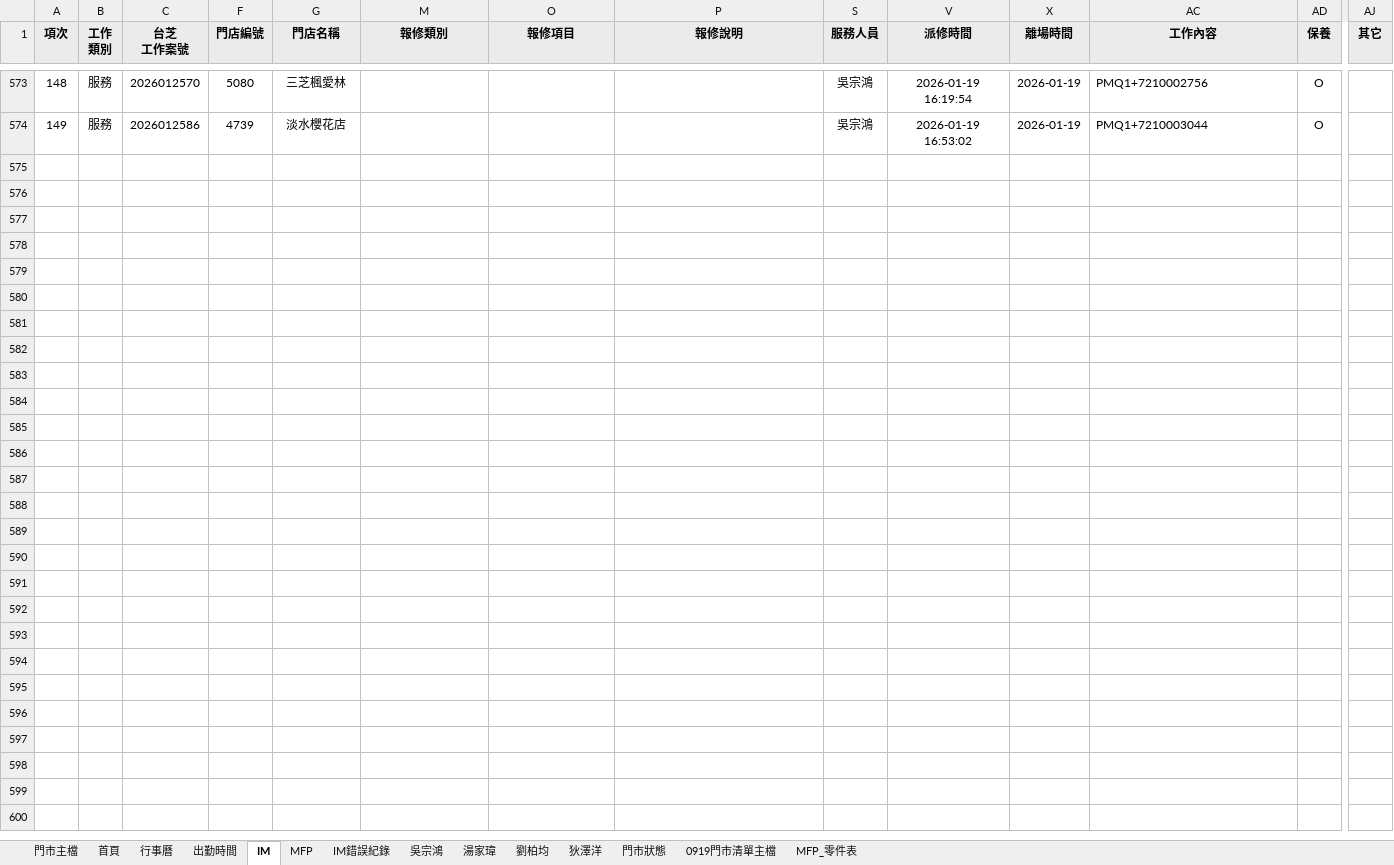
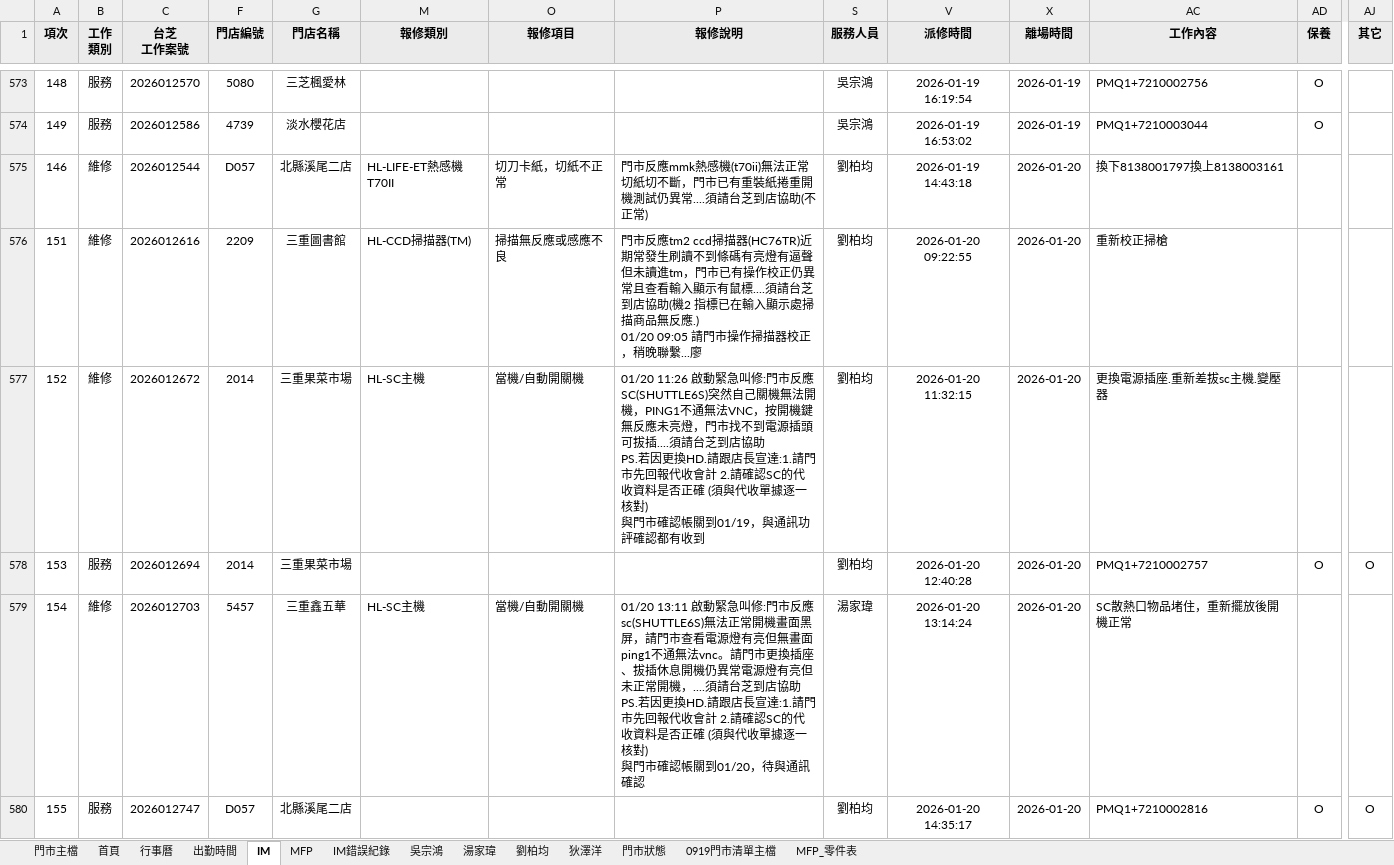
Before and after one commit to Yang-0419-di/FW_2, an Excel workbook: 臨時備份/自動備份/data.xlsx, sheet IM, drawn as a sheet; only a part is shown, gaps mark what is left out; values as stored, in another font and other column widths than the file's, no borders; conditional formats not drawn; rows hold the shown columns only; ↵ is a line break in a cell; the diff covers the shown part only; the diff names each change by its address in the sheet, - before the commit and + after, or states it on an @@ line.

```diff
--- a/臨時備份/自動備份/data.xlsx (sheet IM)
+++ b/臨時備份/自動備份/data.xlsx (sheet IM)
+row 575: 146 | 維修 | 2026012544 | D057 | 北縣溪尾二店 | HL-LIFE-ET熱感機T70II | 切刀卡紙，切紙不正常 | 門市反應mmk熱感機(t70ii)無法正常切紙切不斷，門市已有重裝紙捲重開機測試仍異常....須請台芝到店協助(不正常) | 劉柏均 | 2026-01-19 14:43:18 | 2026-01-20 | 換下8138001797換上8138003161
+row 576: 151 | 維修 | 2026012616 | 2209 | 三重圖書館 | HL-CCD掃描器(TM) | 掃描無反應或感應不良 | 門市反應tm2 ccd掃描器(HC76TR)近期常發生刷讀不到條碼有亮燈有逼聲但未讀進tm，門市已有操作校正仍異常且查看輸入顯示有鼠標....須請台芝到店協助(機2 指標已在輸入顯示處掃描商品無反應.) ↵ 01/20 09:05 請門市操作掃描器校正，稍晚聯繫...廖 | 劉柏均 | 2026-01-20 09:22:55 | 2026-01-20 | 重新校正掃槍
+row 577: 152 | 維修 | 2026012672 | 2014 | 三重果菜市場 | HL-SC主機 | 當機/自動開關機 | 01/20 11:26 啟動緊急叫修:門市反應SC(SHUTTLE6S)突然自己關機無法開機，PING1不通無法VNC，按開機鍵無反應未亮燈，門市找不到電源插頭可拔插....須請台芝到店協助 ↵ PS.若因更換HD.請跟店長宣達:1.請門市先回報代收會計 2.請確認SC的代收資料是否正確 (須與代收單據逐一核對) ↵ 與門市確認帳關到01/19，與通訊功評確認都有收到 | 劉柏均 | 2026-01-20 11:32:15 | 2026-01-20 | 更換電源插座.重新差拔sc主機.變壓器
+row 578: 153 | 服務 | 2026012694 | 2014 | 三重果菜市場 |  |  |  | 劉柏均 | 2026-01-20 12:40:28 | 2026-01-20 | PMQ1+7210002757 | O | O
+row 579: 154 | 維修 | 2026012703 | 5457 | 三重鑫五華 | HL-SC主機 | 當機/自動開關機 | 01/20 13:11 啟動緊急叫修:門市反應sc(SHUTTLE6S)無法正常開機畫面黑屏，請門市查看電源燈有亮但無畫面ping1不通無法vnc。請門市更換插座、拔插休息開機仍異常電源燈有亮但未正常開機，....須請台芝到店協助 ↵ PS.若因更換HD.請跟店長宣達:1.請門市先回報代收會計 2.請確認SC的代收資料是否正確 (須與代收單據逐一核對) ↵ 與門市確認帳關到01/20，待與通訊確認 | 湯家瑋 | 2026-01-20 13:14:24 | 2026-01-20 | SC散熱口物品堵住，重新擺放後開機正常
+row 580: 155 | 服務 | 2026012747 | D057 | 北縣溪尾二店 |  |  |  | 劉柏均 | 2026-01-20 14:35:17 | 2026-01-20 | PMQ1+7210002816 | O | O
```
Also changed, not shown: 5 added rows elsewhere in this sheet, sheet 門市主檔, sheet 劉柏均, sheet MFP, sheet 出勤時間, sheet 首頁, sheet 吳宗鴻, formulas that keep their value, hidden cells, charts or pictures, IM/202601_HL_Maintain_Report.xlsx, IM/202601_Service_Count_Report.xlsx, 10 other files.
